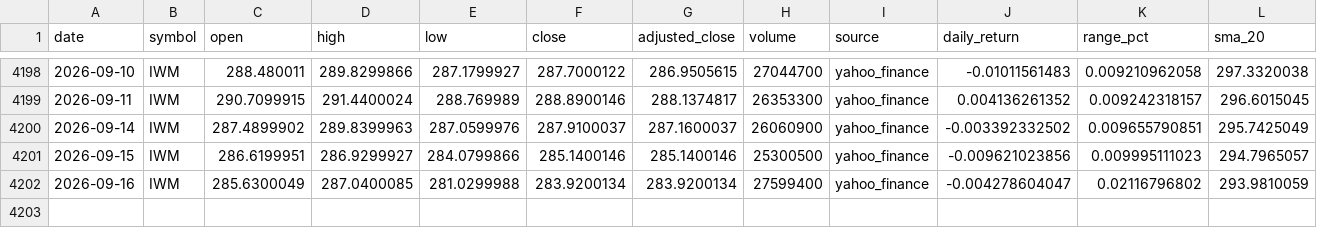
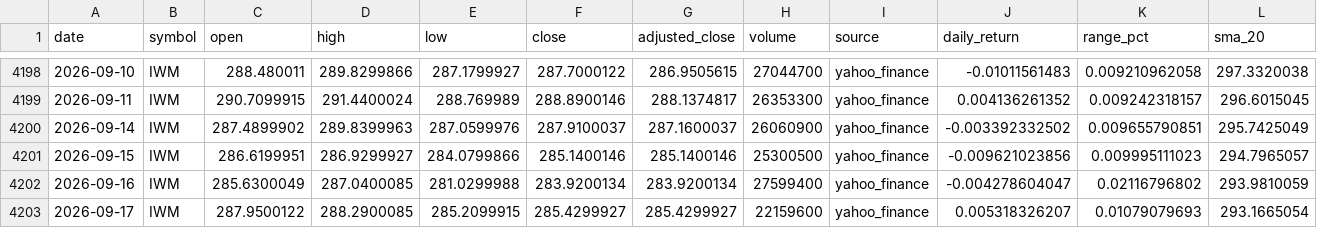
Before and after one commit to abi1010-git/predicting-stock-market-personal-project, a CSV file: data/IWM.csv, drawn as a sheet; only a part is shown, gaps mark what is left out; rows hold the shown columns only; the diff names each change by its address in the sheet, - before the commit and + after, or states it on an @@ line.

```diff
--- a/data/IWM.csv
+++ b/data/IWM.csv
+row 4203: 2026-09-17 | IWM | 287.9500122 | 288.2900085 | 285.2099915 | 285.4299927 | 285.4299927 | 22159600 | yahoo_finance | 0.005318326207 | 0.01079079693 | 293.1665054
```
Also changed, not shown: data/AAPL.csv, data/NVDA.csv, 3 other files.
